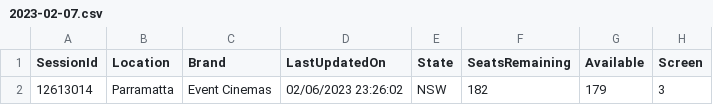
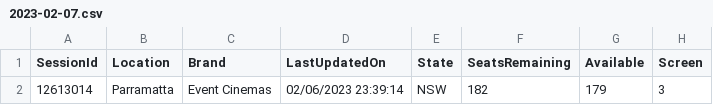
Before and after one commit to meppadiyan/movieStats, a CSV file: stats/Nanpakal/2023-02-07.csv, drawn as a sheet; only a part is shown; the diff names each change by its address in the sheet, - before the commit and + after, or states it on an @@ line.

Commit message:
Automatic Script Update

```diff
--- a/stats/Nanpakal/2023-02-07.csv
+++ b/stats/Nanpakal/2023-02-07.csv
-D2 (LastUpdatedOn): 02/06/2023 23:26:02
+D2 (LastUpdatedOn): 02/06/2023 23:39:14
```
